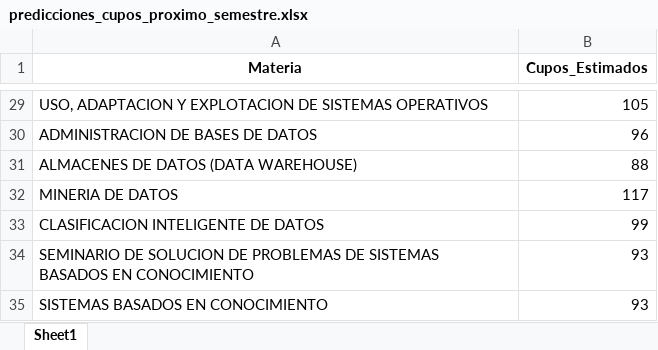
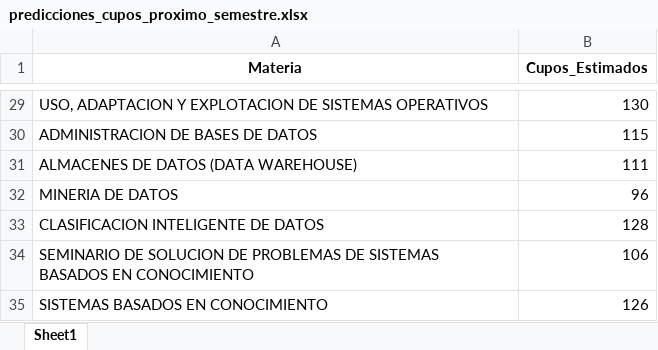
Before and after one commit to richiehdz/LSTM, an Excel workbook: predicciones_cupos_proximo_semestre.xlsx, sheet Sheet1, drawn as a sheet; only a part is shown, gaps mark what is left out; values as stored, in another font and other column widths than the file's, no borders; the diff covers the shown part only; the diff names each change by its address in the sheet, - before the commit and + after, or states it on an @@ line.

```diff
--- a/predicciones_cupos_proximo_semestre.xlsx (sheet Sheet1)
+++ b/predicciones_cupos_proximo_semestre.xlsx (sheet Sheet1)
-B29 (Cupos_Estimados): 105
+B29 (Cupos_Estimados): 130
-B30 (Cupos_Estimados): 96
+B30 (Cupos_Estimados): 115
-B31 (Cupos_Estimados): 88
+B31 (Cupos_Estimados): 111
-B32 (Cupos_Estimados): 117
+B32 (Cupos_Estimados): 96
-B33 (Cupos_Estimados): 99
+B33 (Cupos_Estimados): 128
-B34 (Cupos_Estimados): 93
+B34 (Cupos_Estimados): 106
-B35 (Cupos_Estimados): 93
+B35 (Cupos_Estimados): 126
```
Also changed, not shown: 26 edited cells elsewhere in this sheet, datasets_resumidos/resumen_cupos_2013A.xlsx, datasets_resumidos/resumen_cupos_2013B.xlsx, 30 other files.
